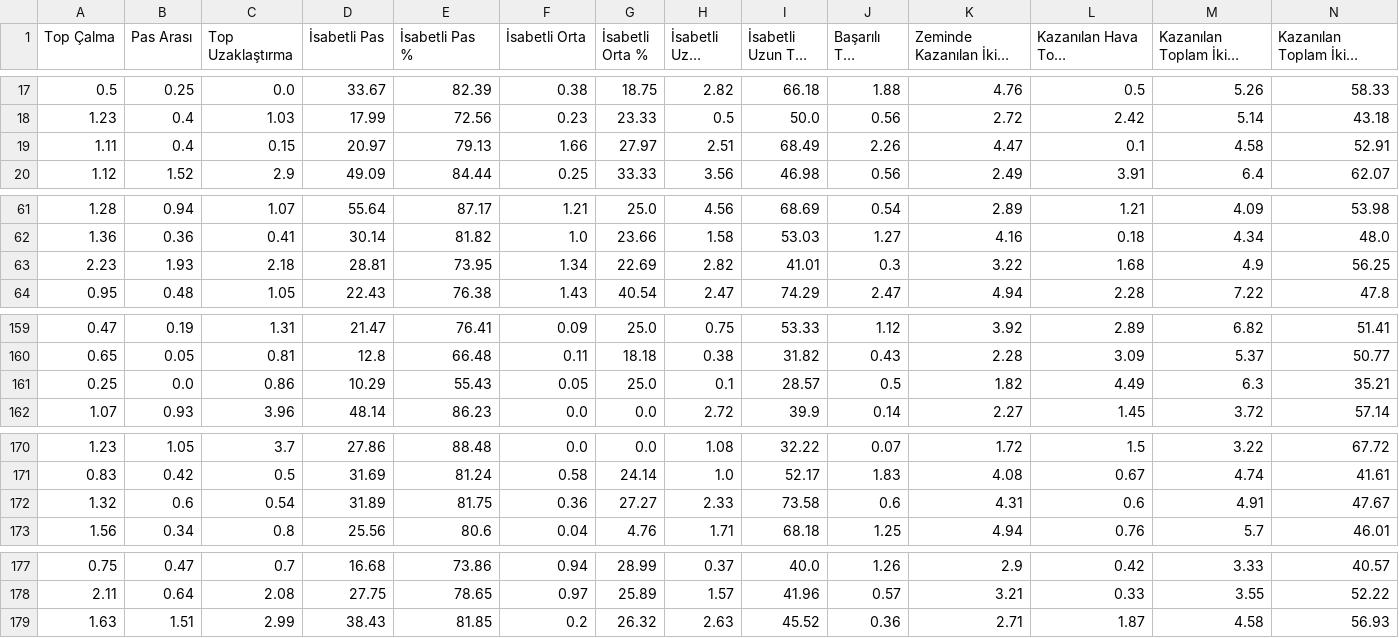
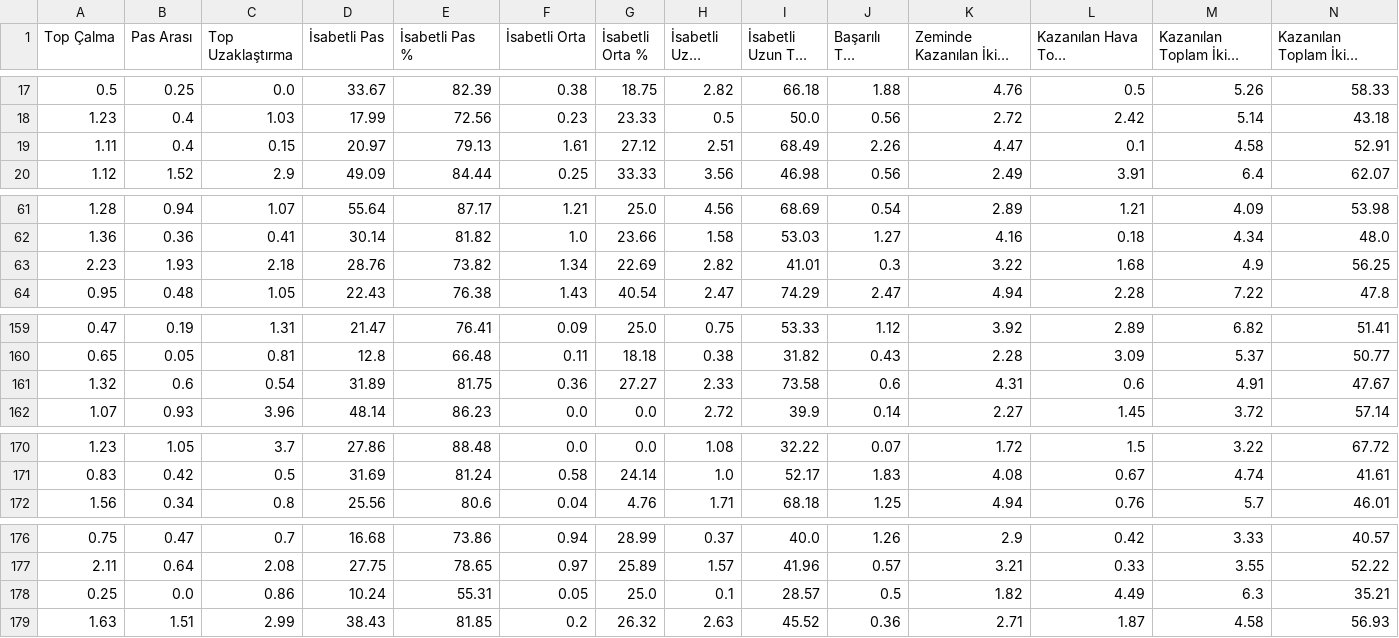
Before and after one commit to scatterradarcsv/csv_scatter_radar_15matches_per90_noPos, a CSV file: defenders.csv, drawn as a sheet; only a part is shown, gaps mark what is left out; long unchanged cells end in …; removed rows and columns are numbered as before the commit, all else as after; rows hold the shown columns only; the diff covers the shown part only; the diff names each change by its address in the sheet, - before the commit and + after, or states it on an @@ line.

Commit message:
Updated defenders.csv

```diff
--- a/defenders.csv
+++ b/defenders.csv
-F19 (İsabetli Orta): 1.66
+F19 (İsabetli Orta): 1.61
-G19 (İsabetli Orta %): 27.97
+G19 (İsabetli Orta %): 27.12
-D63 (İsabetli Pas): 28.81
+D63 (İsabetli Pas): 28.76
-E63 (İsabetli Pas %): 73.95
+E63 (İsabetli Pas %): 73.82
-row 161: 0.25 | 0.0 | 0.86 | 10.29 | 55.43 | 0.05 | 25.0 | 0.1 | 28.57 | 0.5 | 1.82 | 4.49 | 6.3 | 35.21
+row 161: 1.32 | 0.6 | 0.54 | 31.89 | 81.75 | 0.36 | 27.27 | 2.33 | 73.58 | 0.6 | 4.31 | 0.6 | 4.91 | 47.67
-row 172: 1.32 | 0.6 | 0.54 | 31.89 | 81.75 | 0.36 | 27.27 | 2.33 | 73.58 | 0.6 | 4.31 | 0.6 | 4.91 | 47.67
+row 178: 0.25 | 0.0 | 0.86 | 10.24 | 55.31 | 0.05 | 25.0 | 0.1 | 28.57 | 0.5 | 1.82 | 4.49 | 6.3 | 35.21
```
Also changed, not shown: 4 edited cells elsewhere in this file.
